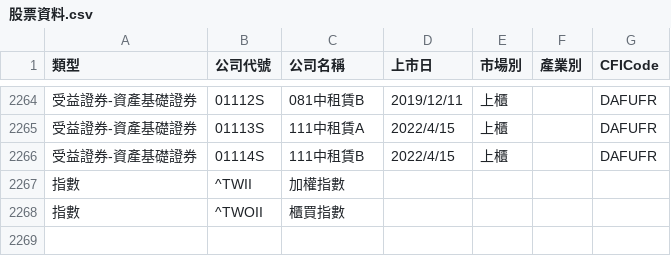
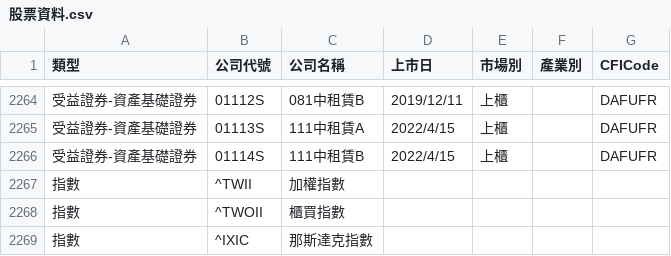
Before and after one commit to ntuacurry/ntuacurry.github.io, a CSV file: 股票資料.csv, drawn as a sheet; only a part is shown, gaps mark what is left out; the diff names each change by its address in the sheet, - before the commit and + after, or states it on an @@ line.

Commit message:
新增那斯達克指數

```diff
--- a/股票資料.csv
+++ b/股票資料.csv
+row 2269: 指數 | ^IXIC | 那斯達克指數
```
